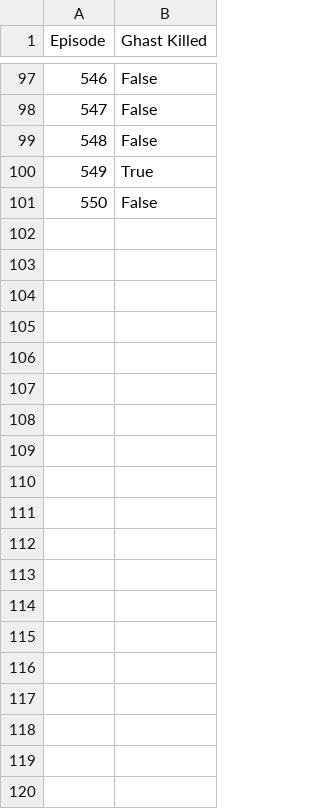
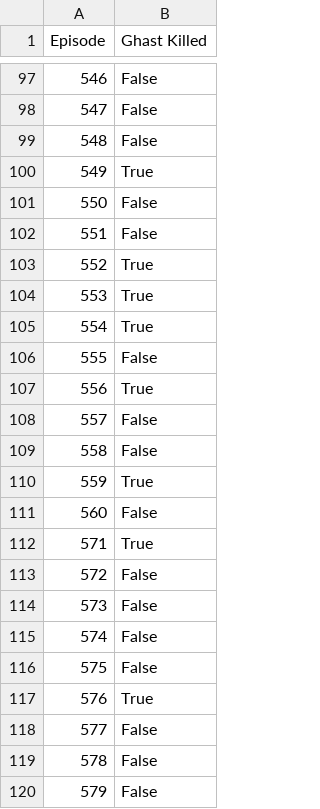
Before and after one commit to dalee2003/MalmoProject, a CSV file: ghast_killed.csv, drawn as a sheet; only a part is shown, gaps mark what is left out; the diff covers the shown part only; the diff names each change by its address in the sheet, - before the commit and + after, or states it on an @@ line.

```diff
--- a/ghast_killed.csv
+++ b/ghast_killed.csv
+row 102: 551 | False
+row 103: 552 | True
+row 104: 553 | True
+row 105: 554 | True
+row 106: 555 | False
+row 107: 556 | True
+row 108: 557 | False
+row 109: 558 | False
+row 110: 559 | True
+row 111: 560 | False
+row 112: 571 | True
+row 113: 572 | False
+row 114: 573 | False
+row 115: 574 | False
+row 116: 575 | False
+row 117: 576 | True
+row 118: 577 | False
+row 119: 578 | False
+row 120: 579 | False
```
Also changed, not shown: 81 added rows elsewhere in this file, hearts_left.csv, rewards_vs_episode.csv, 3 other files.
